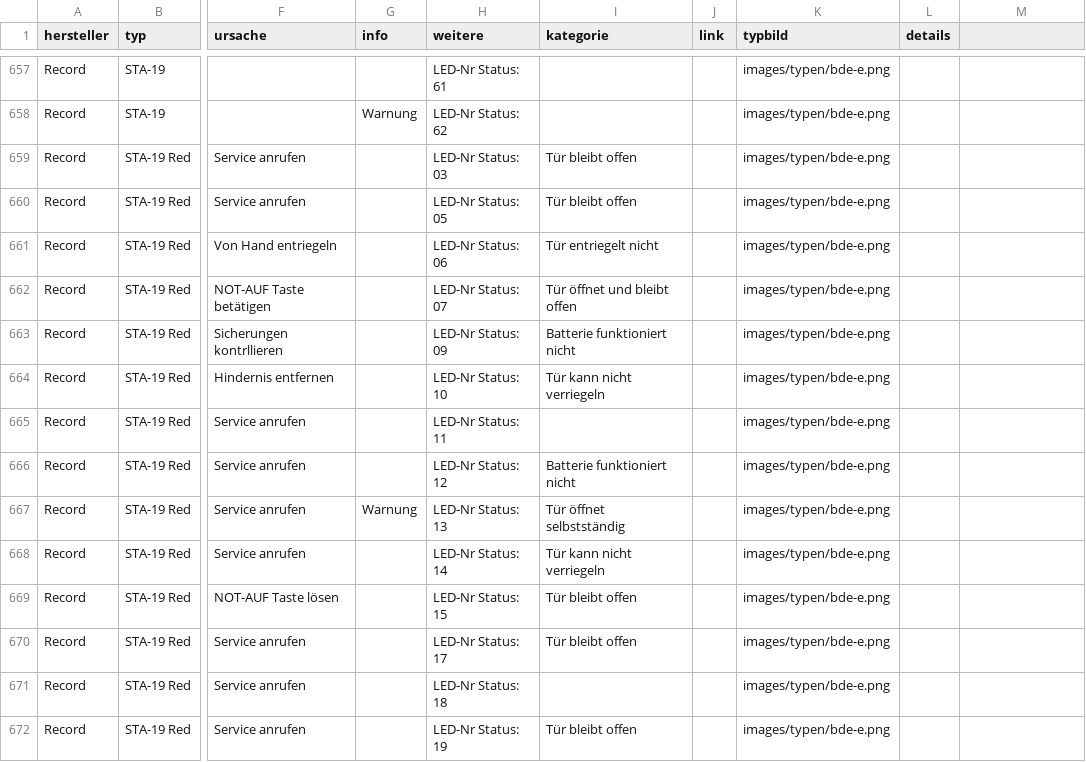
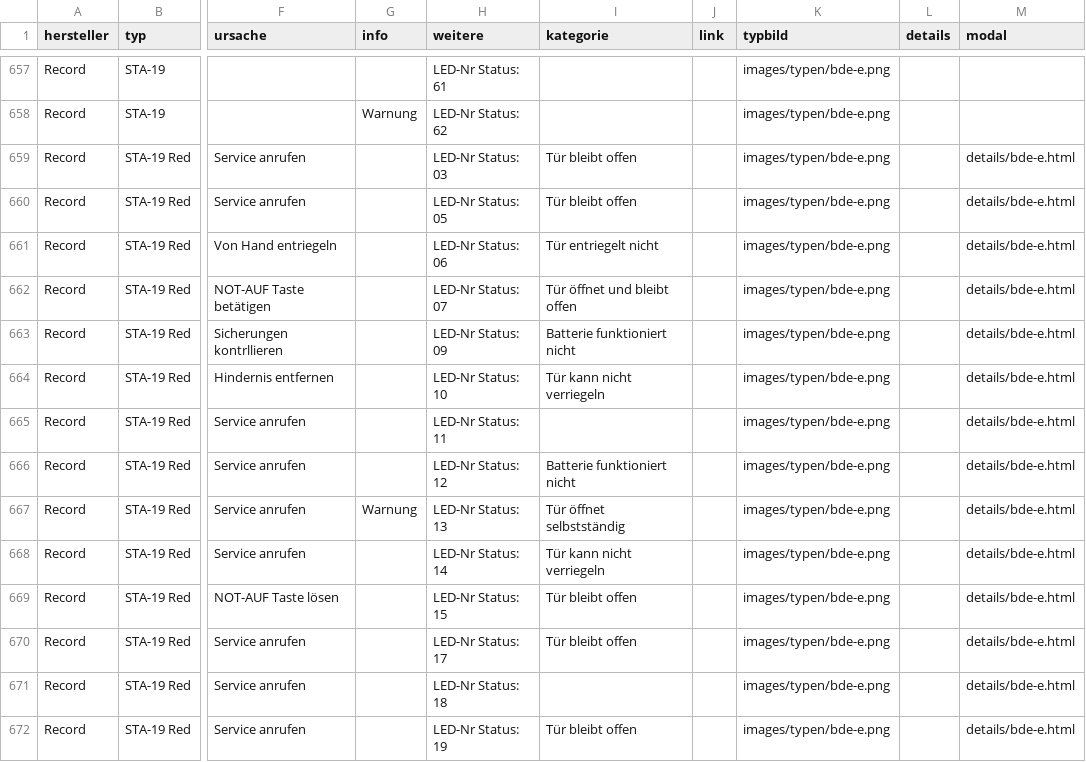
Before and after one commit to mrpink123/find-den-Fehler, a CSV file: fehlerliste.csv, drawn as a sheet; only a part is shown, gaps mark what is left out; the diff covers the shown part only; the diff names each change by its address in the sheet, - before the commit and + after, or states it on an @@ line.

```diff
--- a/fehlerliste.csv
+++ b/fehlerliste.csv
-M1: (empty)
+M1: modal
-M659:M672 (modal): (empty)
+M659:M672 (modal): details/bde-e.html
```
Also changed, not shown: 36 edited cells elsewhere in this file, 13 other files.
